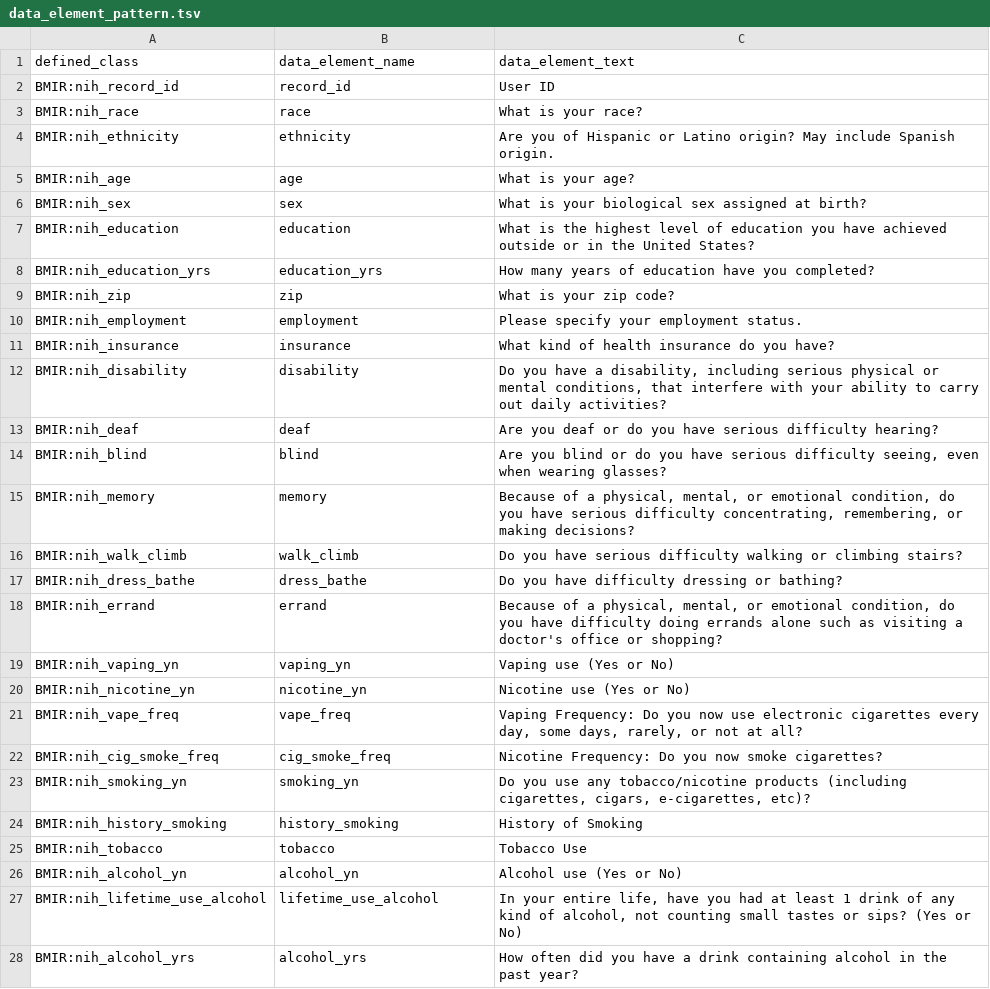
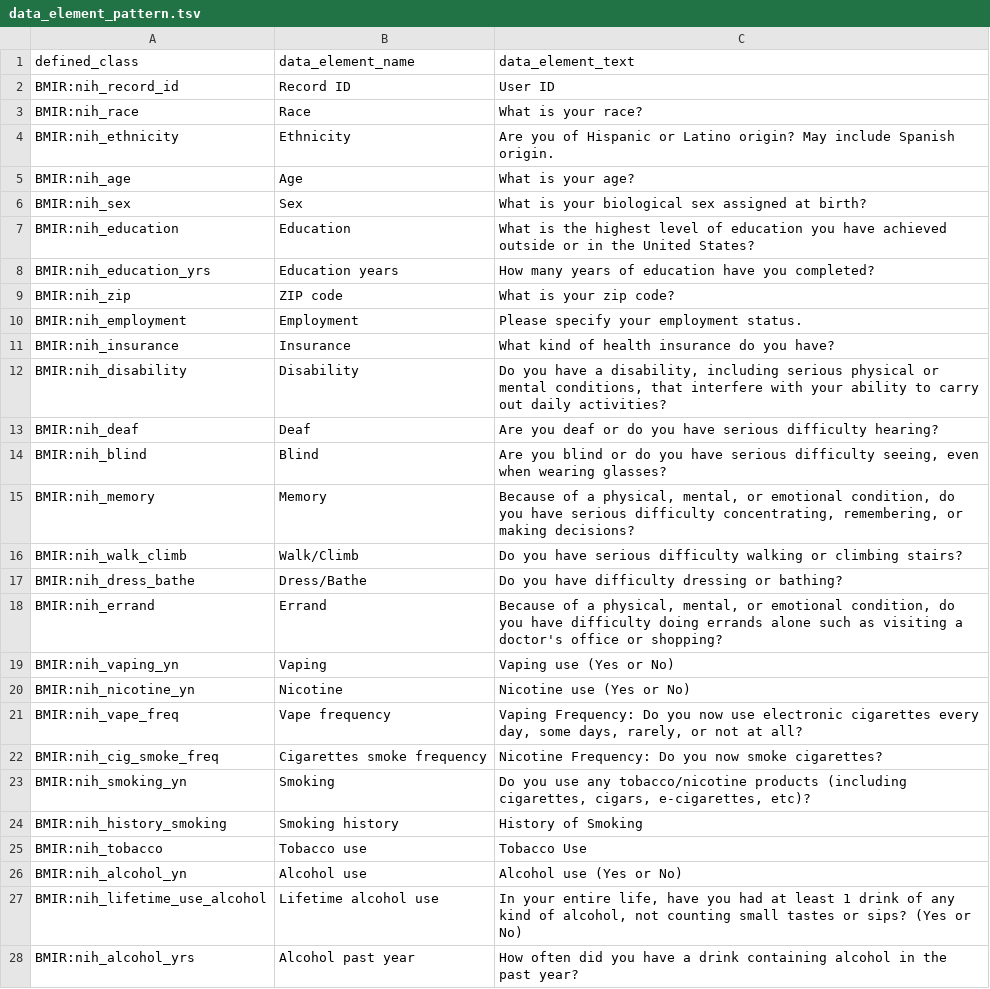
Before and after one commit to bmir-radx/gcbo, a TSV file: src/patterns/data/default/data_element_pattern.tsv, drawn as a sheet; only a part is shown; the diff covers the shown part only.

```diff
--- a/src/patterns/data/default/data_element_pattern.tsv
+++ b/src/patterns/data/default/data_element_pattern.tsv
@@ -1,28 +1,28 @@
 defined_class	data_element_name	data_element_text
-BMIR:nih_record_id	record_id	User ID
-BMIR:nih_race	race	What is your race?
-BMIR:nih_ethnicity	ethnicity	Are you of Hispanic or Latino origin? May include Spanish origin.
-BMIR:nih_age	age	What is your age?
-BMIR:nih_sex	sex	What is your biological sex assigned at birth?
-BMIR:nih_education	education	What is the highest level of education you have achieved outside or in the United States?
-BMIR:nih_education_yrs	education_yrs	How many years of education have you completed?
-BMIR:nih_zip	zip	What is your zip code?
-BMIR:nih_employment	employment	Please specify your employment status.
-BMIR:nih_insurance	insurance	What kind of health insurance do you have?
-BMIR:nih_disability	disability	Do you have a disability, including serious physical or mental conditions, that interfere with your ability to carry out daily activities?
-BMIR:nih_deaf	deaf	Are you deaf or do you have serious difficulty hearing?
-BMIR:nih_blind	blind	Are you blind or do you have serious difficulty seeing, even when wearing glasses?
-BMIR:nih_memory	memory	Because of a physical, mental, or emotional condition, do you have serious difficulty concentrating, remembering, or making decisions?
-BMIR:nih_walk_climb	walk_climb	Do you have serious difficulty walking or climbing stairs?
-BMIR:nih_dress_bathe	dress_bathe	Do you have difficulty dressing or bathing?
-BMIR:nih_errand	errand	Because of a physical, mental, or emotional condition, do you have difficulty doing errands alone such as visiting a doctor's office or shopping?
-BMIR:nih_vaping_yn	vaping_yn	Vaping use (Yes or No)
-BMIR:nih_nicotine_yn	nicotine_yn	Nicotine use (Yes or No)
-BMIR:nih_vape_freq	vape_freq	Vaping Frequency: Do you now use electronic cigarettes every day, some days, rarely, or not at all?
-BMIR:nih_cig_smoke_freq	cig_smoke_freq	Nicotine Frequency: Do you now smoke cigarettes?
-BMIR:nih_smoking_yn	smoking_yn	Do you use any tobacco/nicotine products (including cigarettes, cigars, e-cigarettes, etc)?
-BMIR:nih_history_smoking	history_smoking	History of Smoking
-BMIR:nih_tobacco	tobacco	Tobacco Use
-BMIR:nih_alcohol_yn	alcohol_yn	Alcohol use (Yes or No)
-BMIR:nih_lifetime_use_alcohol	lifetime_use_alcohol	In your entire life, have you had at least 1 drink of any kind of alcohol, not counting small tastes or sips? (Yes or No)
-BMIR:nih_alcohol_yrs	alcohol_yrs	How often did you have a drink containing alcohol in the past year?
+BMIR:nih_record_id	Record ID	User ID
+BMIR:nih_race	Race	What is your race?
+BMIR:nih_ethnicity	Ethnicity	Are you of Hispanic or Latino origin? May include Spanish origin.
+BMIR:nih_age	Age	What is your age?
+BMIR:nih_sex	Sex	What is your biological sex assigned at birth?
+BMIR:nih_education	Education	What is the highest level of education you have achieved outside or in the United States?
+BMIR:nih_education_yrs	Education years	How many years of education have you completed?
+BMIR:nih_zip	ZIP code	What is your zip code?
+BMIR:nih_employment	Employment	Please specify your employment status.
+BMIR:nih_insurance	Insurance	What kind of health insurance do you have?
+BMIR:nih_disability	Disability	Do you have a disability, including serious physical or mental conditions, that interfere with your ability to carry out daily activities?
+BMIR:nih_deaf	Deaf	Are you deaf or do you have serious difficulty hearing?
+BMIR:nih_blind	Blind	Are you blind or do you have serious difficulty seeing, even when wearing glasses?
+BMIR:nih_memory	Memory	Because of a physical, mental, or emotional condition, do you have serious difficulty concentrating, remembering, or making decisions?
+BMIR:nih_walk_climb	Walk/Climb	Do you have serious difficulty walking or climbing stairs?
+BMIR:nih_dress_bathe	Dress/Bathe	Do you have difficulty dressing or bathing?
+BMIR:nih_errand	Errand	Because of a physical, mental, or emotional condition, do you have difficulty doing errands alone such as visiting a doctor's office or shopping?
+BMIR:nih_vaping_yn	Vaping	Vaping use (Yes or No)
+BMIR:nih_nicotine_yn	Nicotine	Nicotine use (Yes or No)
+BMIR:nih_vape_freq	Vape frequency	Vaping Frequency: Do you now use electronic cigarettes every day, some days, rarely, or not at all?
+BMIR:nih_cig_smoke_freq	Cigarettes smoke frequency	Nicotine Frequency: Do you now smoke cigarettes?
+BMIR:nih_smoking_yn	Smoking	Do you use any tobacco/nicotine products (including cigarettes, cigars, e-cigarettes, etc)?
+BMIR:nih_history_smoking	Smoking history	History of Smoking
+BMIR:nih_tobacco	Tobacco use	Tobacco Use
+BMIR:nih_alcohol_yn	Alcohol use	Alcohol use (Yes or No)
+BMIR:nih_lifetime_use_alcohol	Lifetime alcohol use	In your entire life, have you had at least 1 drink of any kind of alcohol, not counting small tastes or sips? (Yes or No)
+BMIR:nih_alcohol_yrs	Alcohol past year	How often did you have a drink containing alcohol in the past year?
```
Also changed, not shown: 107 edited cells elsewhere in this file, 23 other files.
